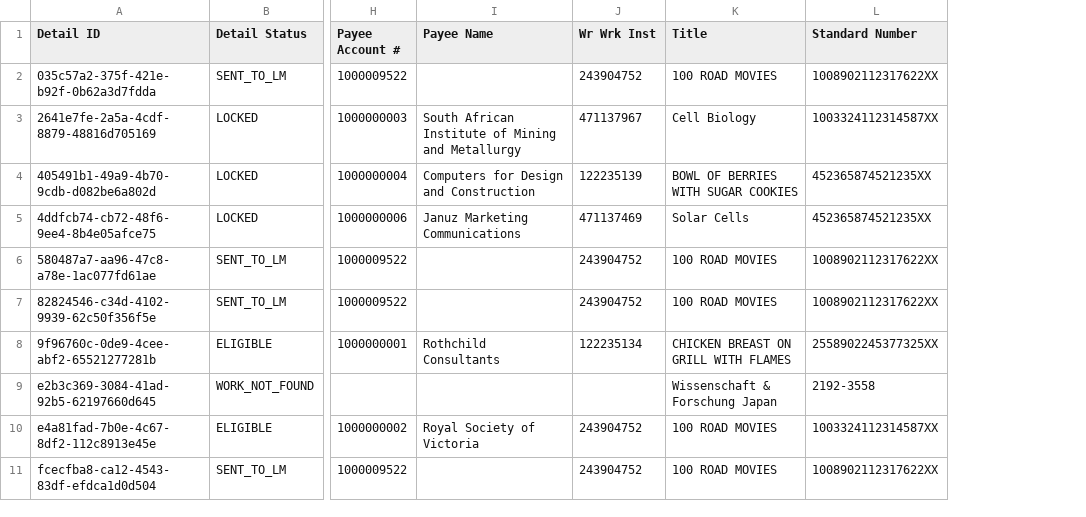
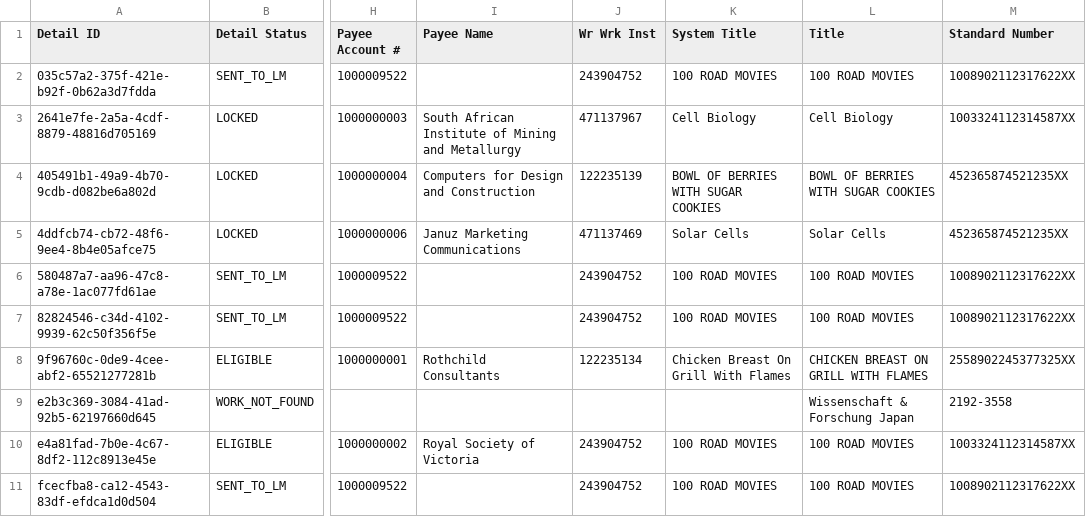
Before and after one commit to Dzmitry-Basiachenka/dist-foreign-aliakh, a CSV file: dist-foreign-repository/src/testInteg/resources/com/copyright/rup/dist/foreign/repository/impl/csv/audit_usages_report.csv, drawn as a sheet; only a part is shown, gaps mark what is left out; the diff names each change by its address in the sheet, - before the commit and + after, or states it on an @@ line.

Commit message:
B-44118 FDA: Add System title to the reports and the UI: add System Title to export from Usages tab, to Send for research export, to export from Audit tab and to export from Drill Down by RH on scenario view

```diff
--- a/dist-foreign-repository/src/testInteg/resources/com/copyright/rup/dist/foreign/repository/impl/csv/audit_usages_report.csv
+++ b/dist-foreign-repository/src/testInteg/resources/com/copyright/rup/dist/foreign/repository/impl/csv/audit_usages_report.csv
+column K (System Title), rows 2-11: 100 ROAD MOVIES | Cell Biology | BOWL OF BERRIES WITH SUGAR COOKIES | Solar Cells | 100 ROAD MOVIES | 100 ROAD MOVIES | Chicken Breast On Grill With Flames |  | 100 ROAD MOVIES | 100 ROAD MOVIES
```
Also changed, not shown: dist-foreign-repository/src/testInteg/resources/com/copyright/rup/dist/foreign/repository/impl/csv/archive_scenario_usages_report.csv, dist-foreign-repository/src/testInteg/resources/com/copyright/rup/dist/foreign/repository/impl/csv/audit_usages_report_empty.csv, 9 other files.
